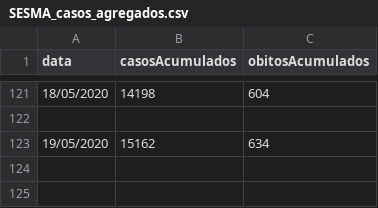
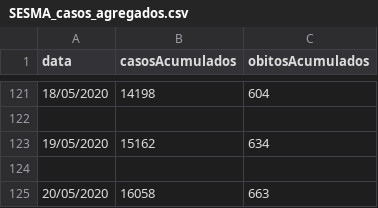
Before and after one commit to lucaseosilva/covid19-ma, a CSV file: SESMA_casos_agregados.csv, drawn as a sheet; only a part is shown, gaps mark what is left out; the diff names each change by its address in the sheet, - before the commit and + after, or states it on an @@ line.

Commit message:
Update SESMA_casos_agregados.csv

```diff
--- a/SESMA_casos_agregados.csv
+++ b/SESMA_casos_agregados.csv
+row 124: (empty)
+row 125: 20/05/2020 | 16058 | 663
```
